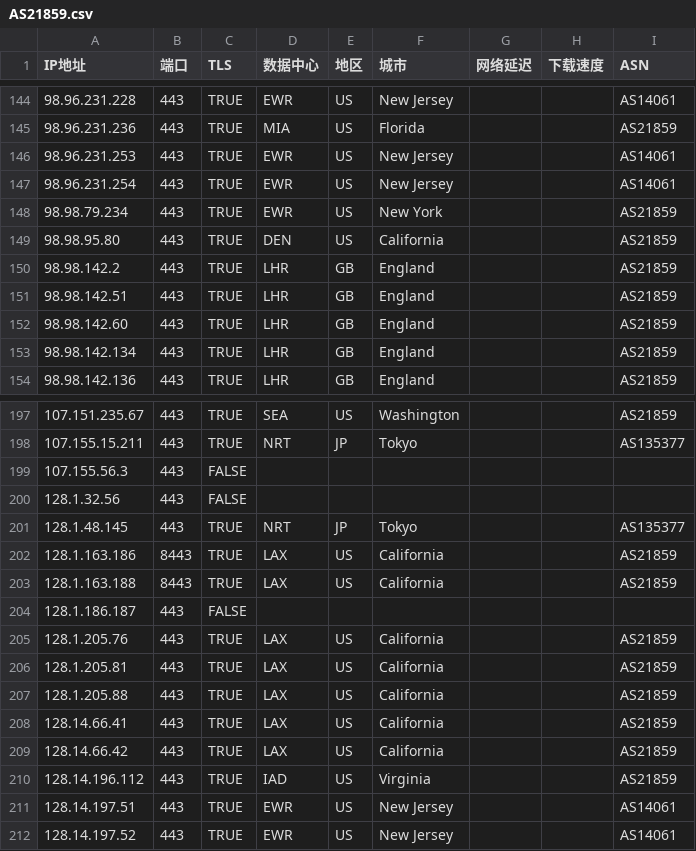
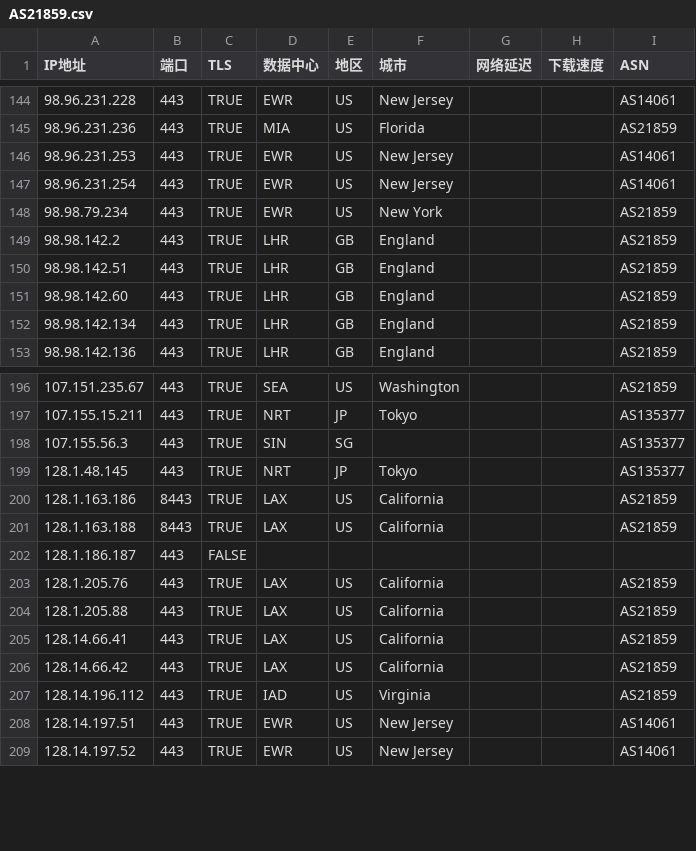
Before and after one commit to zjh327954/css, a CSV file: 优选反代ip/AS21859.csv, drawn as a sheet; only a part is shown, gaps mark what is left out.

```diff
--- a/优选反代ip/AS21859.csv
+++ b/优选反代ip/AS21859.csv
@@ -148,3 +148,2 @@
 98.98.79.234,443,TRUE,EWR,US,New York,,,AS21859
-98.98.95.80,443,TRUE,DEN,US,California,,,AS21859
 98.98.142.2,443,TRUE,LHR,GB,England,,,AS21859
@@ -198,4 +197,3 @@
 107.155.15.211,443,TRUE,NRT,JP,Tokyo,,,AS135377
-107.155.56.3,443,FALSE,,,,,,
-128.1.32.56,443,FALSE,,,,,,
+107.155.56.3,443,TRUE,SIN,SG,,,,AS135377
 128.1.48.145,443,TRUE,NRT,JP,Tokyo,,,AS135377
@@ -205,3 +203,2 @@
 128.1.205.76,443,TRUE,LAX,US,California,,,AS21859
-128.1.205.81,443,TRUE,LAX,US,California,,,AS21859
 128.1.205.88,443,TRUE,LAX,US,California,,,AS21859
```
